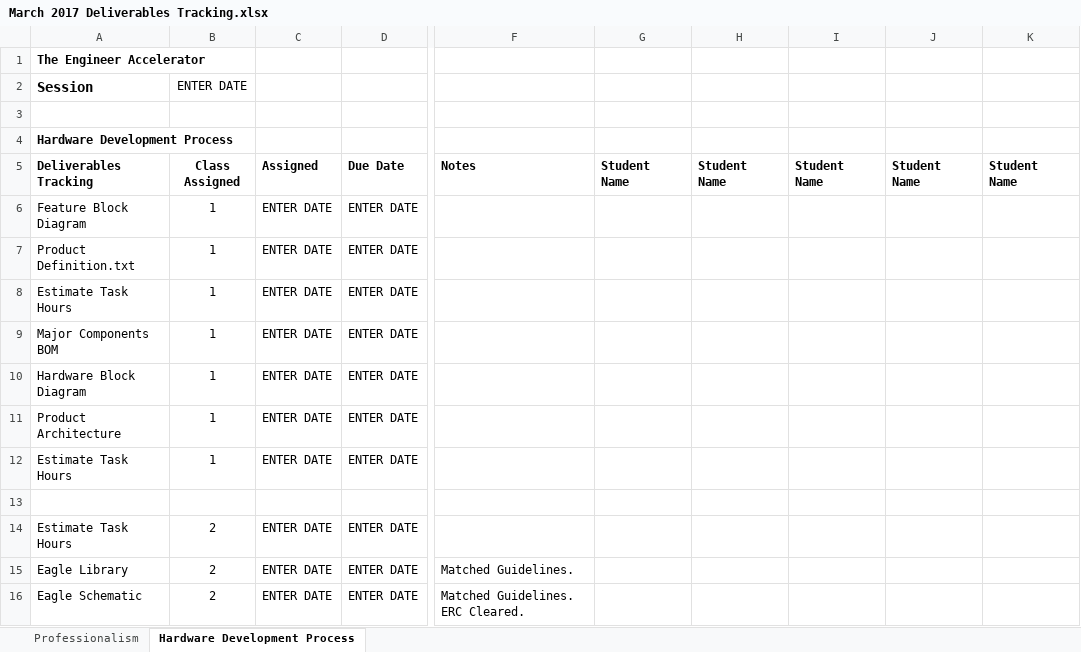
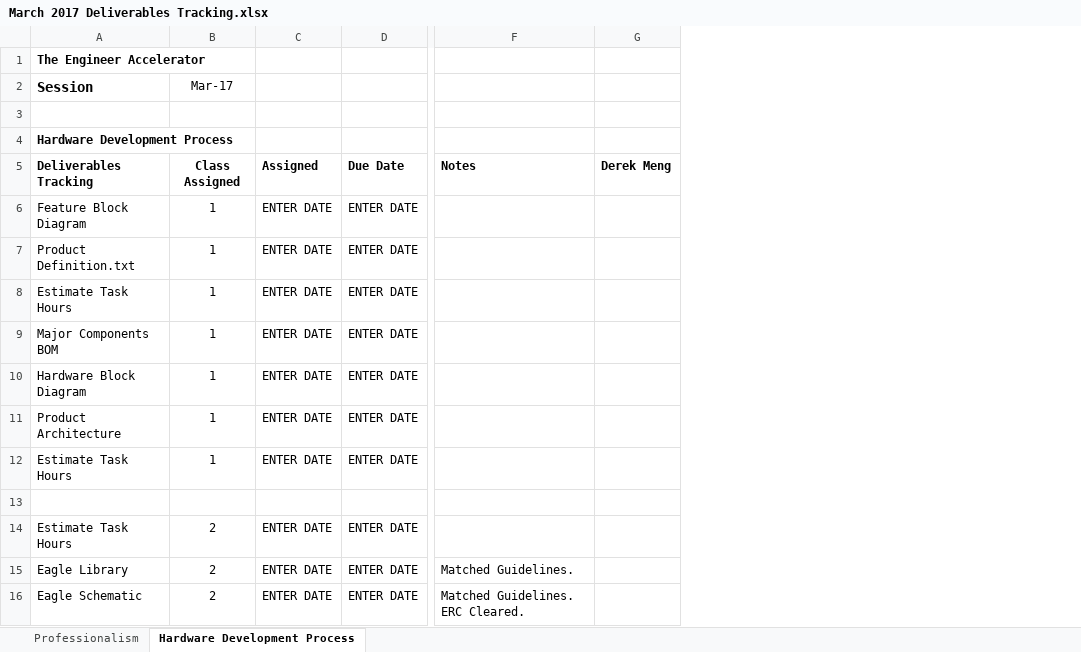
Before and after one commit to theengineeraccelerator/2017-March, an Excel workbook: PM/March 2017 Deliverables Tracking.xlsx, sheet Hardware Development Process, drawn as a sheet; only a part is shown, gaps mark what is left out; values as stored, in another font and other column widths than the file's, no borders; removed rows and columns are numbered as before the commit, all else as after; the diff names each change by its address in the sheet, - before the commit and + after, or states it on an @@ line.

```diff
--- a/PM/March 2017 Deliverables Tracking.xlsx (sheet Hardware Development Process)
+++ b/PM/March 2017 Deliverables Tracking.xlsx (sheet Hardware Development Process)
-column G (Student Name), empty
-column H (Student Name), empty
-column I (Student Name), empty
-column J (Student Name), empty
-column K (Student Name), empty
+column G (Derek Meng), empty
-B2 (Class Assigned): ENTER DATE
+B2 (Class Assigned): Mar-17
```
Also changed, not shown: sheet Professionalism, 1 other file.
